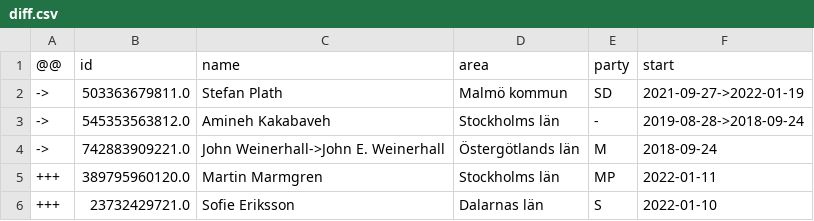
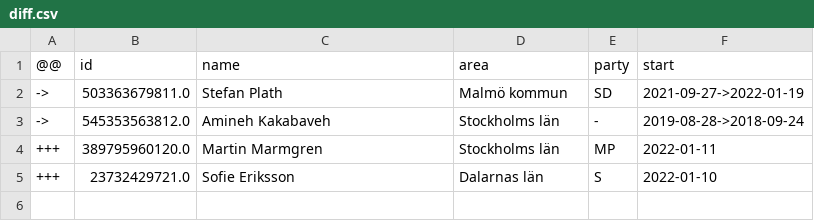
Before and after one commit to every-politician-scrapers/sweden-riksdag-api-current, a CSV file: data/diff.csv, drawn as a sheet; the diff names each change by its address in the sheet, - before the commit and + after, or states it on an @@ line.

```diff
--- a/data/diff.csv
+++ b/data/diff.csv
-row 4: -> | 742883909221.0 | John Weinerhall->John E. Weinerhall | Östergötlands län | M | 2018-09-24
```
Also changed, not shown: data/official.csv, 1 other file.
